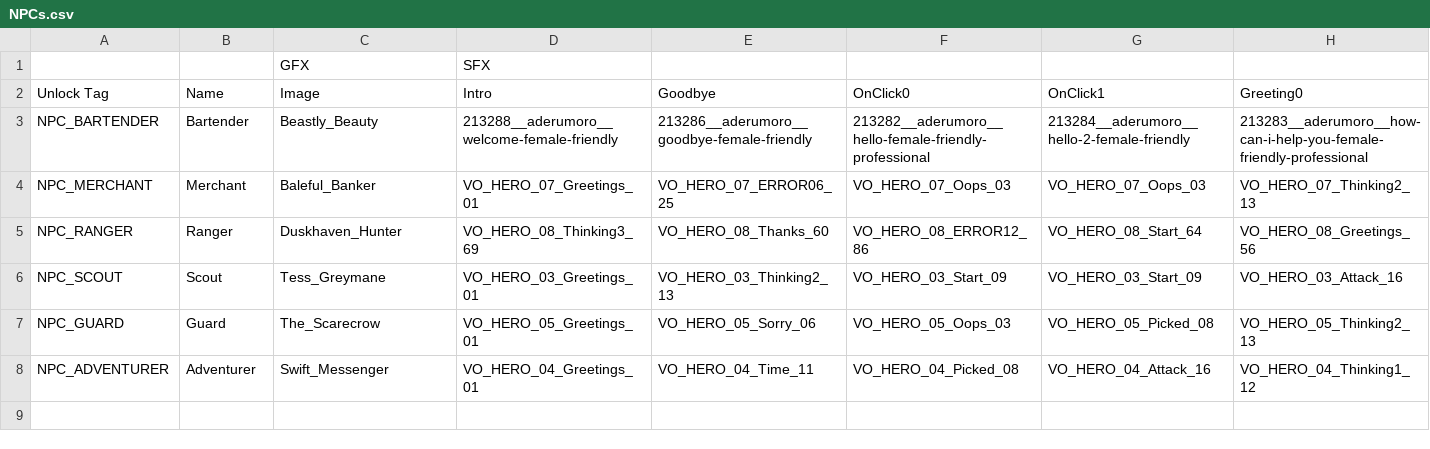
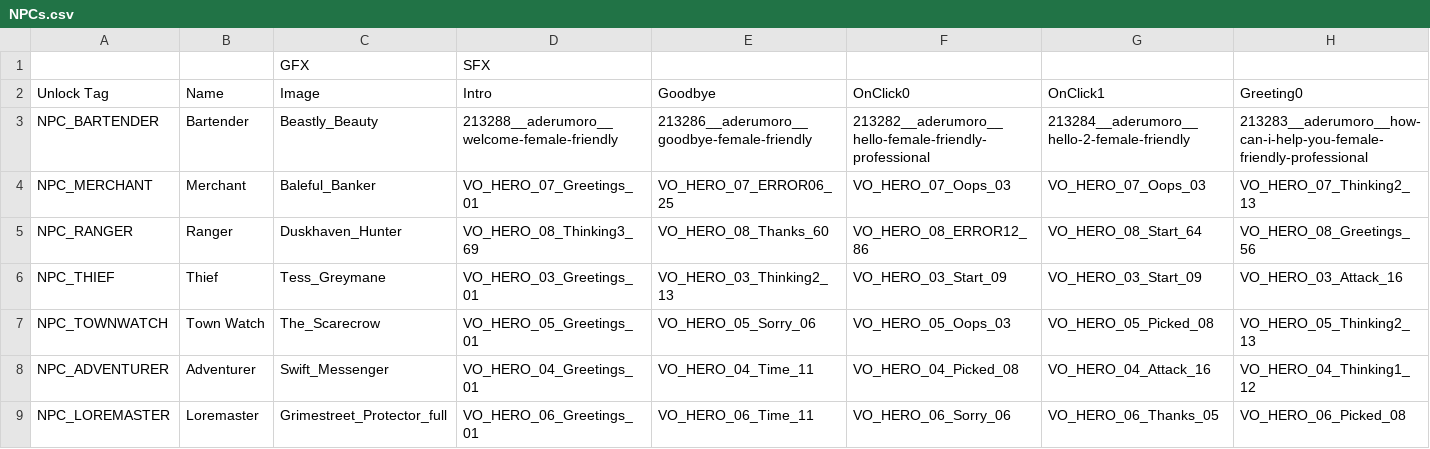
Before and after one commit to MessinaBrothers/YouMeetInATavern, a CSV file: YouMeetInATavern/Assets/Resources/NPCs.csv, drawn as a sheet; only a part is shown; rows hold the shown columns only; the diff names each change by its address in the sheet, - before the commit and + after, or states it on an @@ line.

```diff
--- a/YouMeetInATavern/Assets/Resources/NPCs.csv
+++ b/YouMeetInATavern/Assets/Resources/NPCs.csv
-A6 (Unlock Tag): NPC_SCOUT
+A6 (Unlock Tag): NPC_THIEF
-B6 (Name): Scout
+B6 (Name): Thief
-A7 (Unlock Tag): NPC_GUARD
+A7 (Unlock Tag): NPC_TOWNWATCH
-B7 (Name): Guard
+B7 (Name): Town Watch
+row 9: NPC_LOREMASTER | Loremaster | Grimestreet_Protector_full | VO_HERO_06_Greetings_01 | VO_HERO_06_Time_11 | VO_HERO_06_Sorry_06 | VO_HERO_06_Thanks_05 | VO_HERO_06_Picked_08
```
Also changed, not shown: YouMeetInATavern/Assets/Resources/Dialogue.csv, YouMeetInATavern/Assets/Resources/Scenarios.csv, 4 other files.
